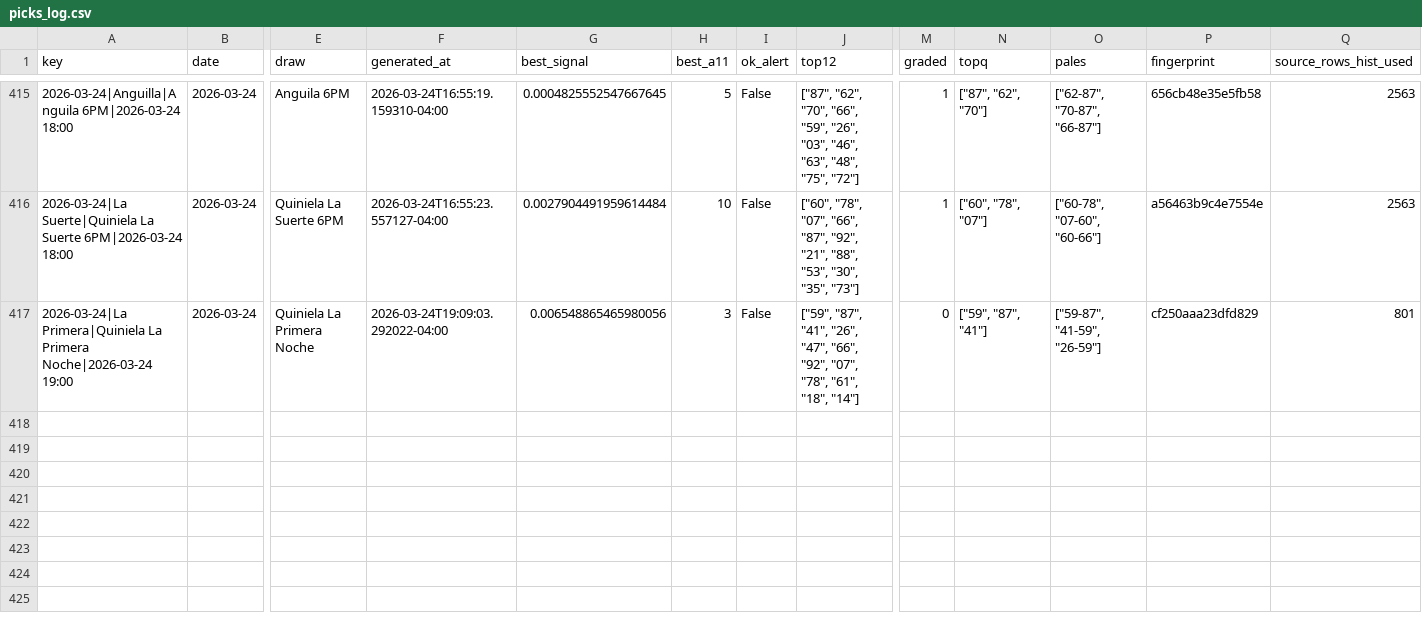
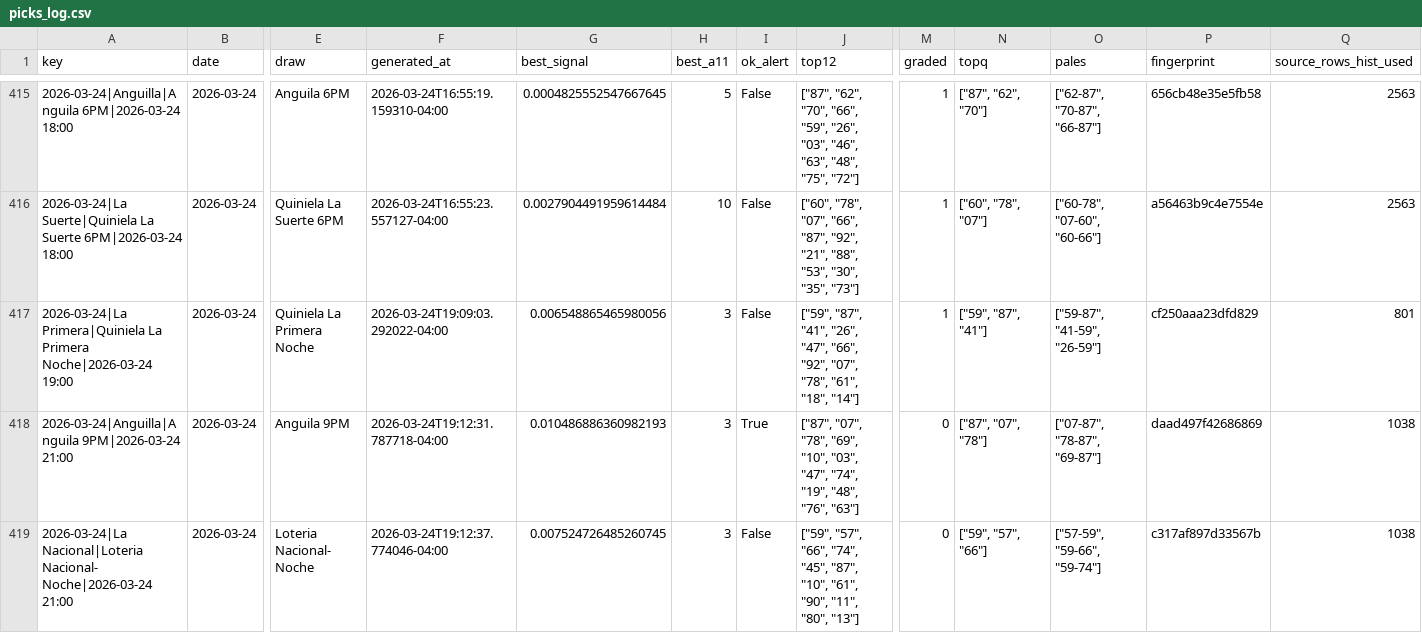
Before and after one commit to carbosota1/UPDATELOTMIX, a CSV file: data/picks_log.csv, drawn as a sheet; only a part is shown, gaps mark what is left out; rows hold the shown columns only; the diff names each change by its address in the sheet, - before the commit and + after, or states it on an @@ line.

```diff
--- a/data/picks_log.csv
+++ b/data/picks_log.csv
-M417 (graded): 0
+M417 (graded): 1
+row 418: 2026-03-24|Anguilla|Anguila 9PM|2026-03-24 21:00 | 2026-03-24 | Anguila 9PM | 2026-03-24T19:12:31.787718-04:00 | 0.010486886360982193 | 3 | True | ["87", "07", "78", "69", "10", "03", "47", "74", "19", "48", "76", "63"] | 0 | ["87", "07", "78"] | ["07-87", "78-87", "69-87"] | daad497f42686869 | 1038
+row 419: 2026-03-24|La Nacional|Loteria Nacional- Noche|2026-03-24 21:00 | 2026-03-24 | Loteria Nacional- Noche | 2026-03-24T19:12:37.774046-04:00 | 0.007524726485260745 | 3 | False | ["59", "57", "66", "74", "45", "87", "10", "61", "90", "11", "80", "13"] | 0 | ["59", "57", "66"] | ["57-59", "59-66", "59-74"] | c317af897d33567b | 1038
```
Also changed, not shown: outputs/performance.csv, 3 other files.
